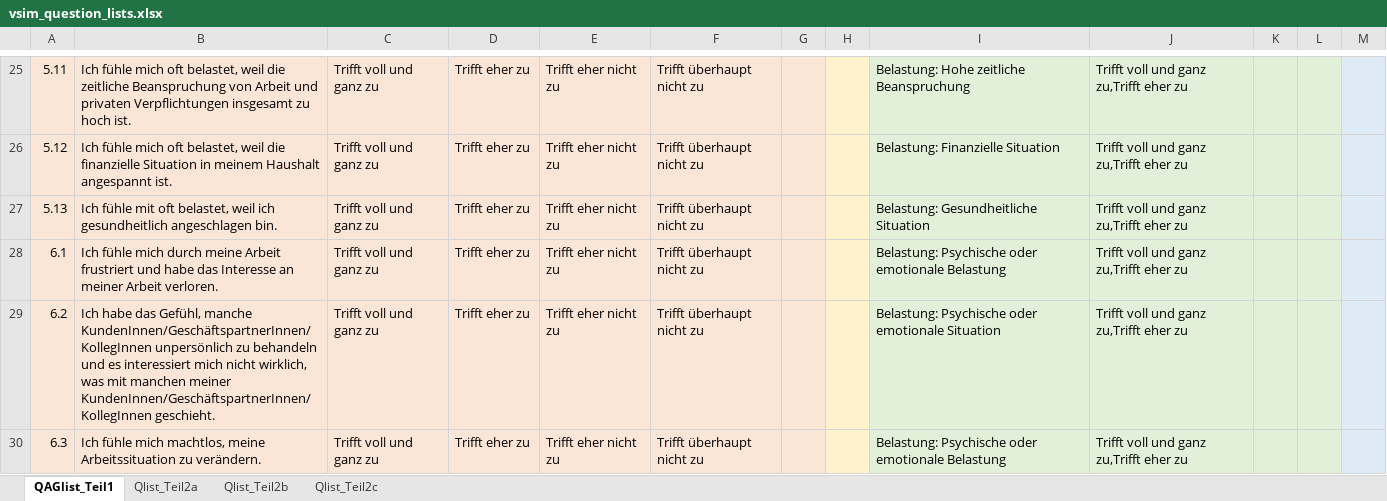
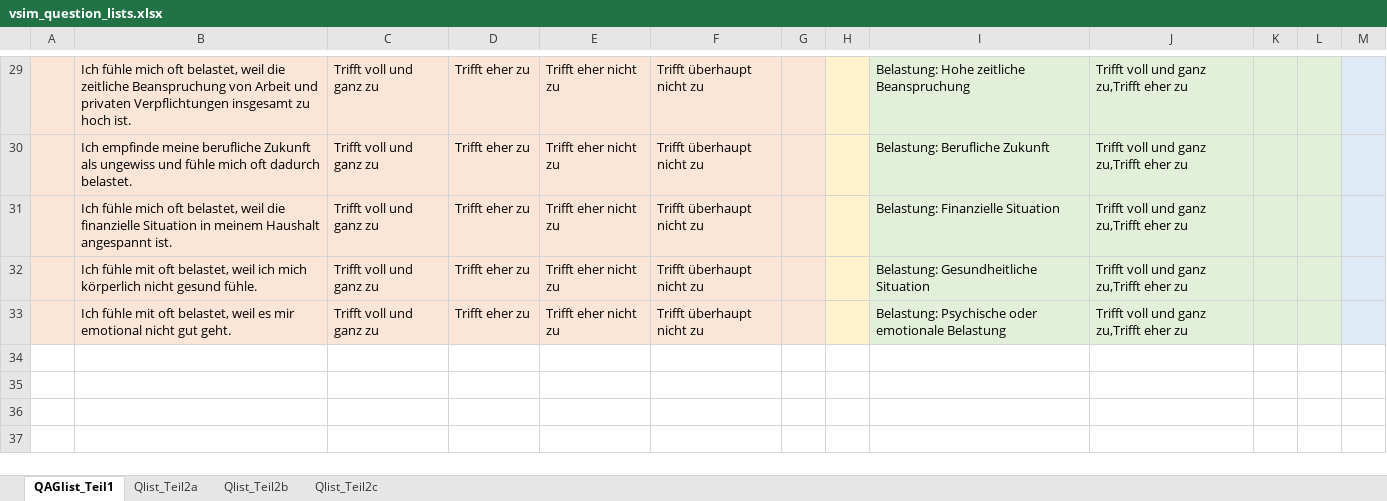
Before and after one commit to ims-fhs/vsim, an Excel workbook: inst/shiny-apps/vsim/data/vsim_question_lists.xlsx, sheet QAGlist_Teil1, drawn as a sheet; only a part is shown, gaps mark what is left out; values as stored, in another font and other column widths than the file's, no borders; table styles not drawn; removed rows and columns are numbered as before the commit, all else as after; the diff covers the shown part only; the diff names each change by its address in the sheet, - before the commit and + after, or states it on an @@ line.

```diff
--- a/inst/shiny-apps/vsim/data/vsim_question_lists.xlsx (sheet QAGlist_Teil1)
+++ b/inst/shiny-apps/vsim/data/vsim_question_lists.xlsx (sheet QAGlist_Teil1)
-A29: 5.11
+A29: (empty)
+row 30:  | Ich empfinde meine berufliche Zukunft als ungewiss und fühle mich oft dadurch belastet. | Trifft voll und ganz zu | Trifft eher zu | Trifft eher nicht zu | Trifft überhaupt nicht zu |  |  | Belastung: Berufliche Zukunft | Trifft voll und ganz zu,Trifft eher zu
-A31: 5.12
+A31: (empty)
-A32: 5.13
+A32: (empty)
-B32: …weil ich gesundheitlich angeschlagen bin.
+B32: …weil ich mich körperlich nicht gesund fühle.
-row 28: 6.1 | Ich fühle mich durch meine Arbeit frustriert und habe das Interesse an meiner Arbeit verloren. | Trifft voll und ganz zu | Trifft eher zu | Trifft eher nicht zu | Trifft überhaupt nicht zu |  |  | Belastung: Psychische oder emotionale Belastung | Trifft voll und ganz zu,Trifft eher zu
-row 29: 6.2 | Ich habe das Gefühl, manche KundenInnen/GeschäftspartnerInnen/KollegInnen unpersönlich zu behandeln und es interessiert mich nicht wirklich, was mit manchen meiner KundenInnen/GeschäftspartnerInnen/KollegInnen geschieht. | Trifft voll und ganz zu | Trifft eher zu | Trifft eher nicht zu | Trifft überhaupt nicht zu |  |  | Belastung: Psychische oder emotionale Situation | Trifft voll und ganz zu,Trifft eher zu
-A33: 6.3
+A33: (empty)
-B33: Ich fühle mich machtlos, meine Arbeitssituation zu verändern.
+B33: Ich fühle mit oft belastet, weil es mir emotional nicht gut geht.
```
Also changed, not shown: 9 added rows, 5 removed rows and 19 edited cells elsewhere in this sheet, sheet Qlist_Teil2b.
